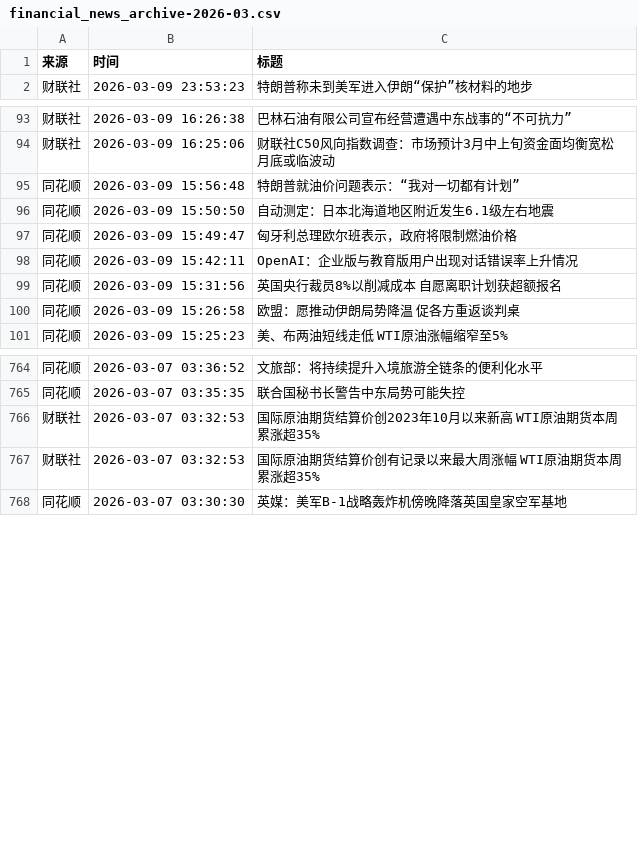
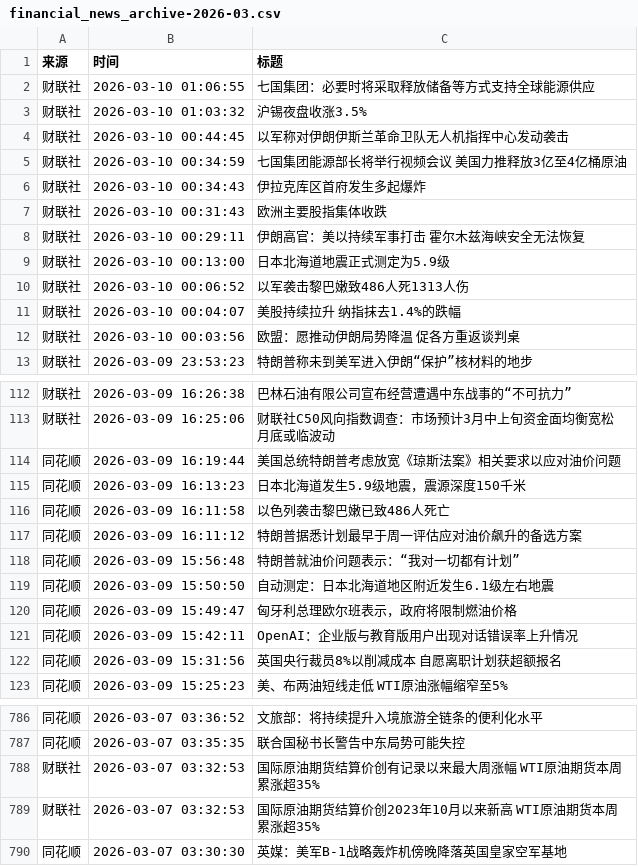
Before and after one commit to YutaoH/huiboyanbao, a CSV file: 财经新闻数据/financial_news_archive-2026-03.csv, drawn as a sheet; only a part is shown, gaps mark what is left out; the diff covers the shown part only.

```diff
--- a/财经新闻数据/financial_news_archive-2026-03.csv
+++ b/财经新闻数据/financial_news_archive-2026-03.csv
@@ -1,2 +1,13 @@
 来源,时间,标题
+财联社,2026-03-10 01:06:55,七国集团：必要时将采取释放储备等方式支持全球能源供应
+财联社,2026-03-10 01:03:32,沪锡夜盘收涨3.5%
+财联社,2026-03-10 00:44:45,以军称对伊朗伊斯兰革命卫队无人机指挥中心发动袭击
+财联社,2026-03-10 00:34:59,七国集团能源部长将举行视频会议 美国力推释放3亿至4亿桶原油
+财联社,2026-03-10 00:34:43,伊拉克库区首府发生多起爆炸
+财联社,2026-03-10 00:31:43,欧洲主要股指集体收跌
+财联社,2026-03-10 00:29:11,伊朗高官：美以持续军事打击 霍尔木兹海峡安全无法恢复
+财联社,2026-03-10 00:13:00,日本北海道地震正式测定为5.9级
+财联社,2026-03-10 00:06:52,以军袭击黎巴嫩致486人死1313人伤
+财联社,2026-03-10 00:04:07,美股持续拉升 纳指抹去1.4%的跌幅
+财联社,2026-03-10 00:03:56,欧盟：愿推动伊朗局势降温 促各方重返谈判桌
 财联社,2026-03-09 23:53:23,特朗普称未到美军进入伊朗“保护”核材料的地步
@@ -94,2 +113,6 @@
 财联社,2026-03-09 16:25:06,财联社C50风向指数调查：市场预计3月中上旬资金面均衡宽松 月底或临波动
+同花顺,2026-03-09 16:19:44,美国总统特朗普考虑放宽《琼斯法案》相关要求以应对油价问题
+同花顺,2026-03-09 16:13:23,日本北海道发生5.9级地震，震源深度150千米
+同花顺,2026-03-09 16:11:58,以色列袭击黎巴嫩已致486人死亡
+同花顺,2026-03-09 16:11:12,特朗普据悉计划最早于周一评估应对油价飙升的备选方案
 同花顺,2026-03-09 15:56:48,特朗普就油价问题表示：“我对一切都有计划”
@@ -99,3 +122,2 @@
 同花顺,2026-03-09 15:31:56,英国央行裁员8%以削减成本 自愿离职计划获超额报名
-同花顺,2026-03-09 15:26:58,欧盟：愿推动伊朗局势降温 促各方重返谈判桌
 同花顺,2026-03-09 15:25:23,美、布两油短线走低 WTI原油涨幅缩窄至5%
@@ -765,4 +787,4 @@
 同花顺,2026-03-07 03:35:35,联合国秘书长警告中东局势可能失控
-财联社,2026-03-07 03:32:53,国际原油期货结算价创2023年10月以来新高 WTI原油期货本周累涨超35%
 财联社,2026-03-07 03:32:53,国际原油期货结算价创有记录以来最大周涨幅 WTI原油期货本周累涨超35%
+财联社,2026-03-07 03:32:53,国际原油期货结算价创2023年10月以来新高 WTI原油期货本周累涨超35%
 同花顺,2026-03-07 03:30:30,英媒：美军B-1战略轰炸机傍晚降落英国皇家空军基地
```
Also changed, not shown: 8 added rows and 3 moved rows elsewhere in this file, 5 other files.
